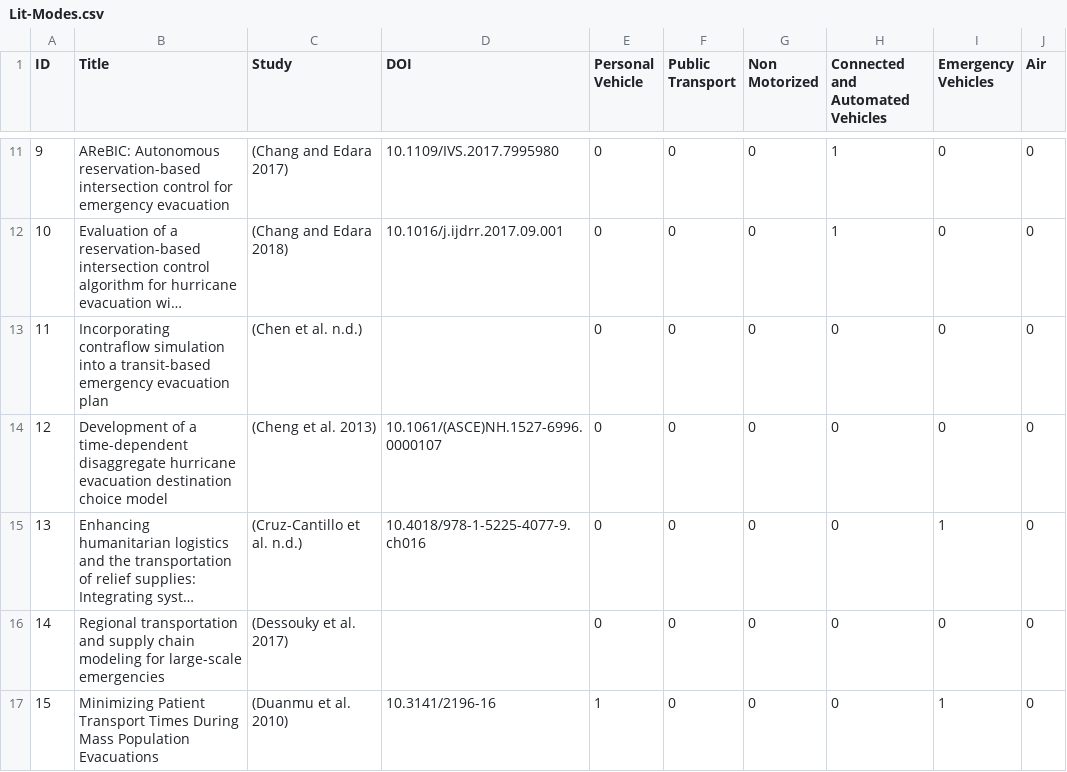
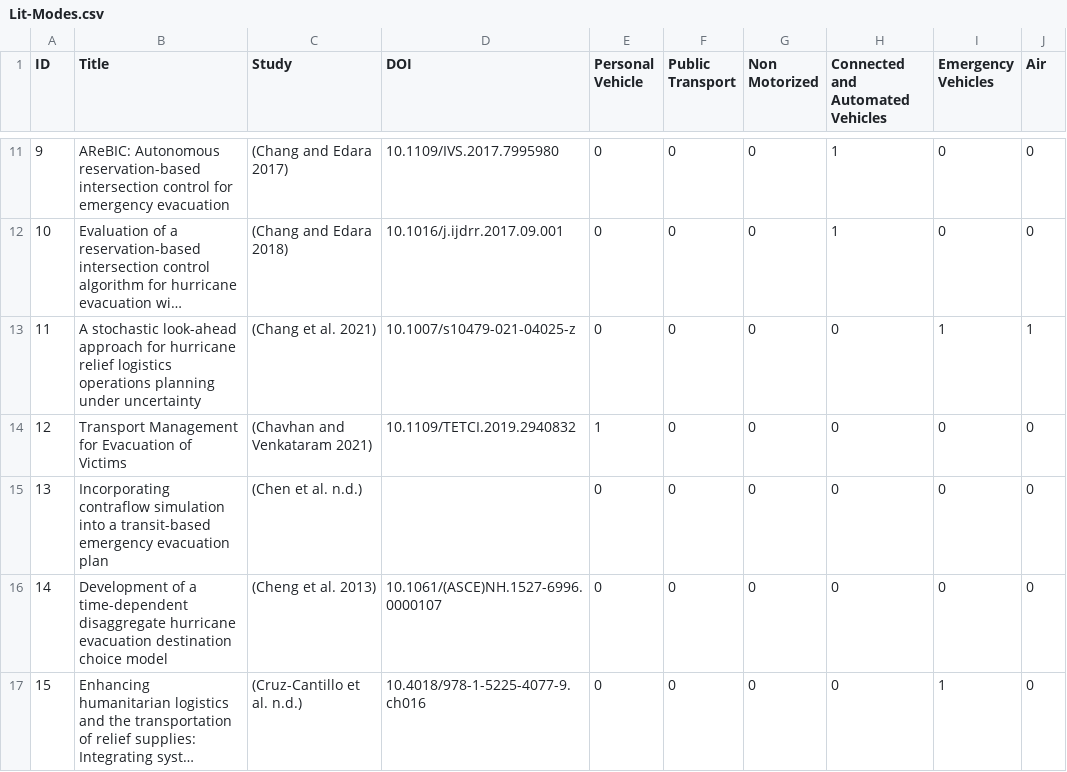
Before and after one commit to mhudnall/Systematic-Literature-Visualizer, a CSV file: Lit-Modes.csv, drawn as a sheet; only a part is shown, gaps mark what is left out; the shorter side is filled out with more unchanged rows; long unchanged cells end in …; addresses are those after the commit; the diff covers the shown part only; the diff names each change by its address in the sheet, - before the commit and + after, or states it on an @@ line.

```diff
--- a/Lit-Modes.csv
+++ b/Lit-Modes.csv
+row 13: 11 | A stochastic look-ahead approach for hurricane relief logistics operations planning under uncertainty | (Chang et al. 2021) | 10.1007/s10479-021-04025-z | 0 | 0 | 0 | 0 | 1 | 1
+row 14: 12 | Transport Management for Evacuation of Victims | (Chavhan and Venkataram 2021) | 10.1109/TETCI.2019.2940832 | 1 | 0 | 0 | 0 | 0 | 0
@@ column A (ID) renumbered from row 15 down @@
```
Also changed, not shown: 10 added rows elsewhere in this file, Lit-Functions.csv, Lit-Methods.csv.
